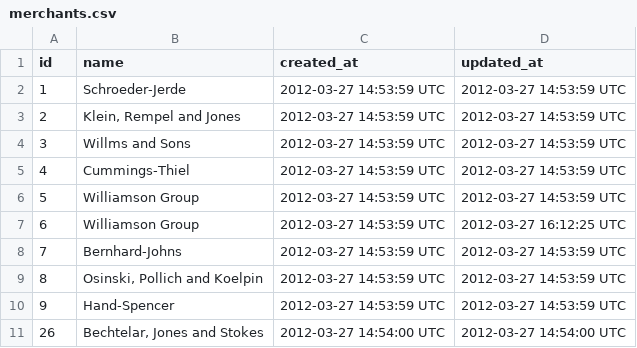
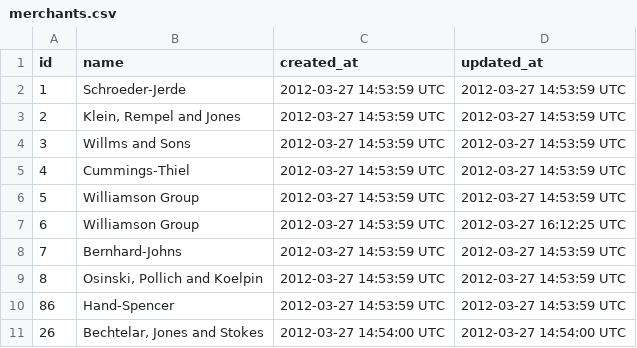
Before and after one commit to bryanaknight/sales_engine, a CSV file: data/merchants.csv, drawn as a sheet.

```diff
--- a/data/merchants.csv
+++ b/data/merchants.csv
@@ -9,3 +9,3 @@ id,name,created_at,updated_at
 8,"Osinski, Pollich and Koelpin",2012-03-27 14:53:59 UTC,2012-03-27 14:53:59 UTC
-9,Hand-Spencer,2012-03-27 14:53:59 UTC,2012-03-27 14:53:59 UTC
+86,Hand-Spencer,2012-03-27 14:53:59 UTC,2012-03-27 14:53:59 UTC
 26,"Bechtelar, Jones and Stokes",2012-03-27 14:54:00 UTC,2012-03-27 14:54:00 UTC
```
Also changed, not shown: data/customers.csv, data/invoices.csv, 4 other files.
